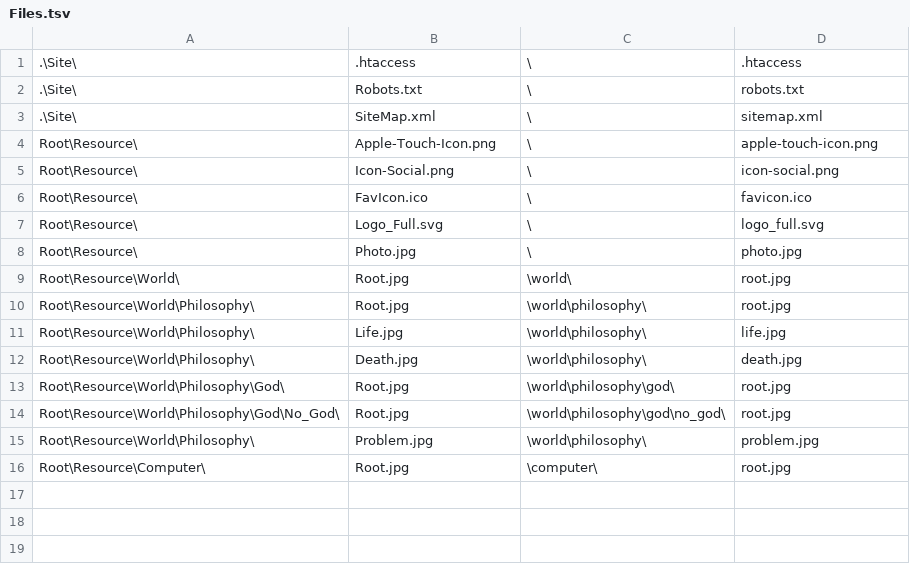
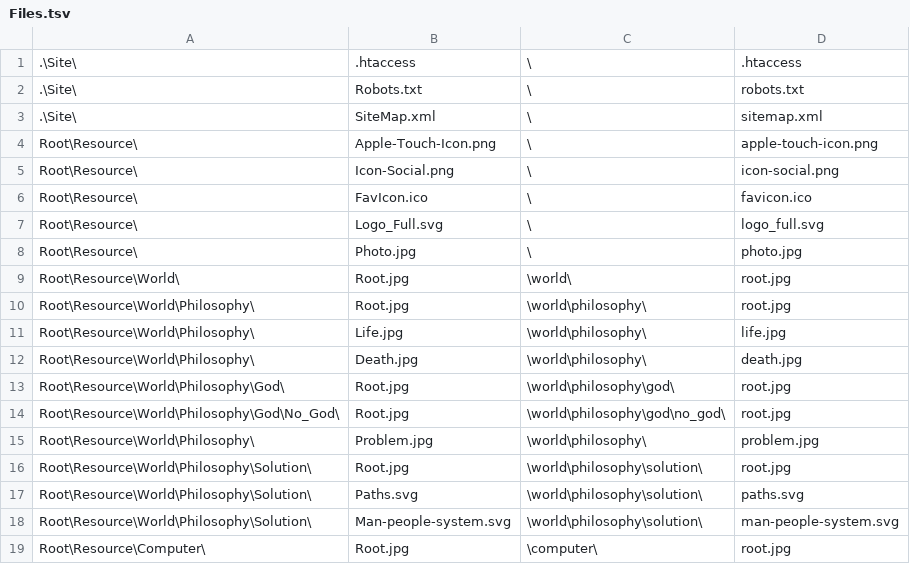
Before and after one commit to ujnotes/web-site, a TSV file: Config/Files.tsv, drawn as a sheet; the diff names each change by its address in the sheet, - before the commit and + after, or states it on an @@ line.

Commit message:
Added & published: Solution

```diff
--- a/Config/Files.tsv
+++ b/Config/Files.tsv
+row 16: Root\Resource\World\Philosophy\Solution\ | Root.jpg | \world\philosophy\solution\ | root.jpg
+row 17: Root\Resource\World\Philosophy\Solution\ | Paths.svg | \world\philosophy\solution\ | paths.svg
+row 18: Root\Resource\World\Philosophy\Solution\ | Man-people-system.svg | \world\philosophy\solution\ | man-people-system.svg
```
Also changed, not shown: Config/IDs.tsv, 29 other files.
